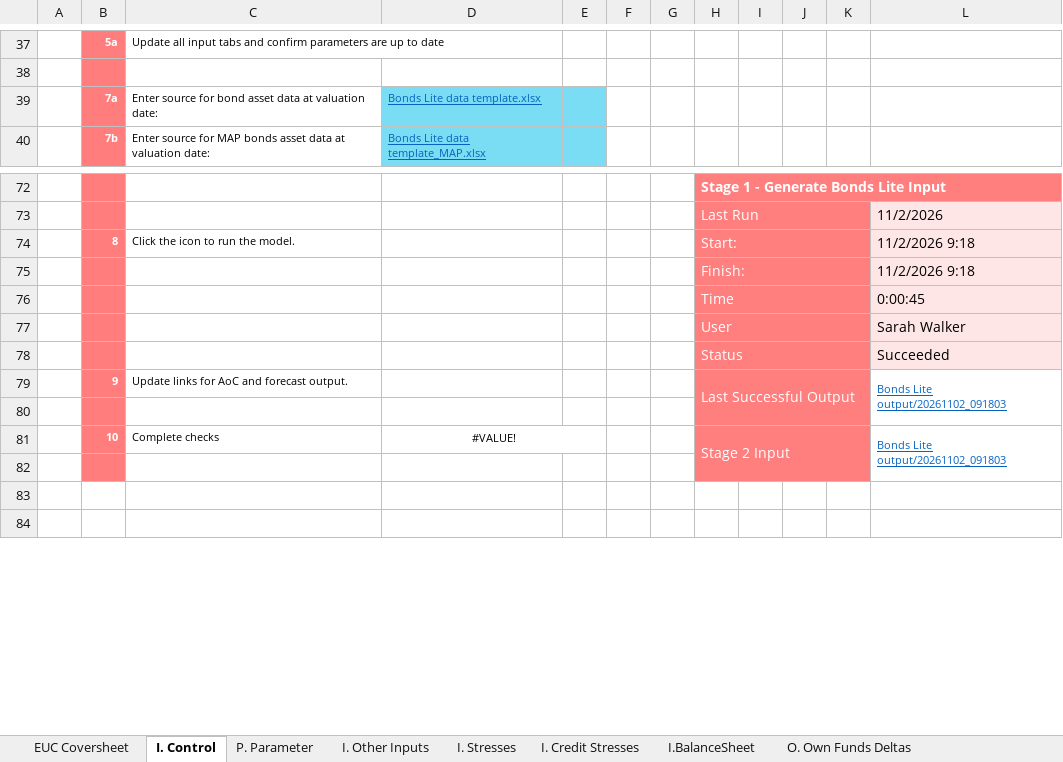
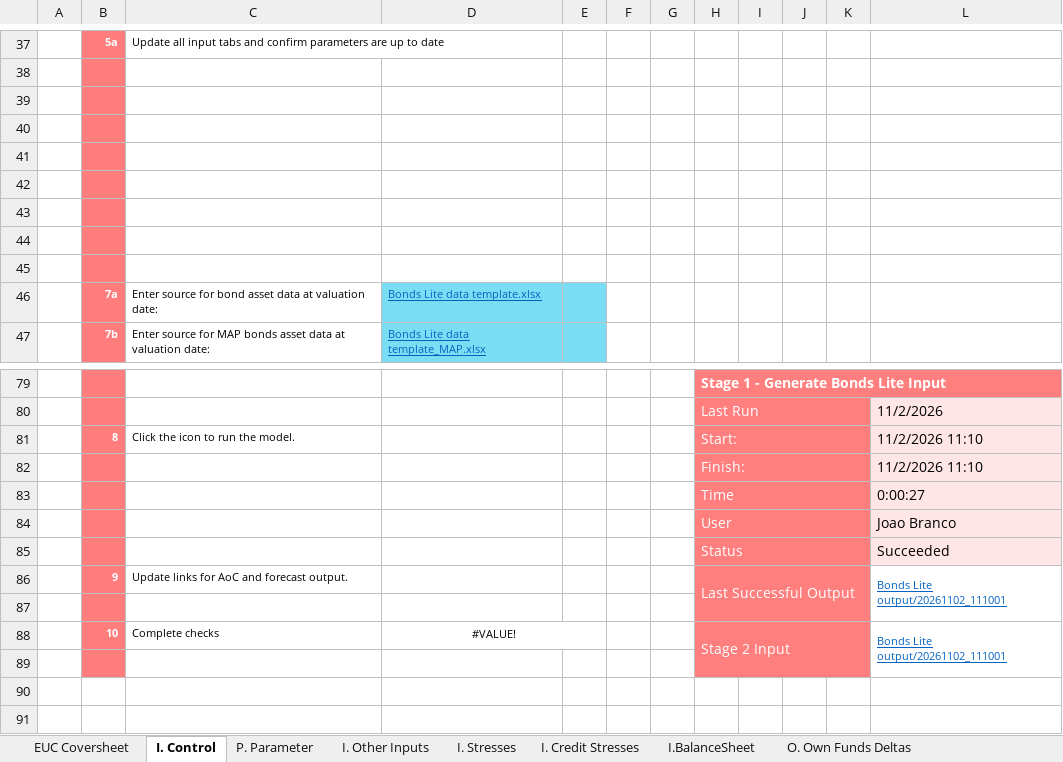
Before and after one commit to Branco-777/Testing, an Excel workbook: Draft Input spreadsheet for SST.xlsm, sheet I. Control, drawn as a sheet; only a part is shown, gaps mark what is left out; values as stored, in another font and other column widths than the file's, no borders; charts and pictures and conditional formats not drawn; addresses are those after the commit; the diff names each change by its address in the sheet, - before the commit and + after, or states it on an @@ line.

```diff
--- a/Draft Input spreadsheet for SST.xlsm (sheet I. Control)
+++ b/Draft Input spreadsheet for SST.xlsm (sheet I. Control)
+row 39: (empty)
+row 40: (empty)
+row 41: (empty)
+row 42: (empty)
+row 43: (empty)
+row 44: (empty)
+row 45: (empty)
-L81:L82: 11/2/2026 9:18
+L81:L82: 11/2/2026 11:10
-L83: 0:00:45
+L83: 0:00:27
-L84: Sarah Walker
+L84: Joao Branco
-L86: Bonds Lite output/20261102_091803
+L86: Bonds Lite output/20261102_111001
-L88: Bonds Lite output/20261102_091803
+L88: Bonds Lite output/20261102_111001
```
Also changed, not shown: charts or pictures, 6 other files.
